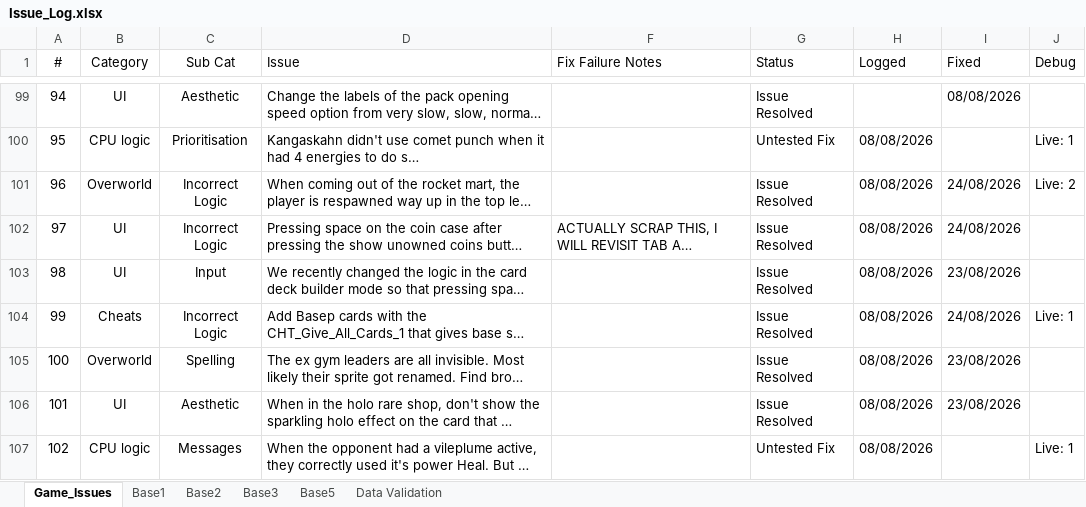
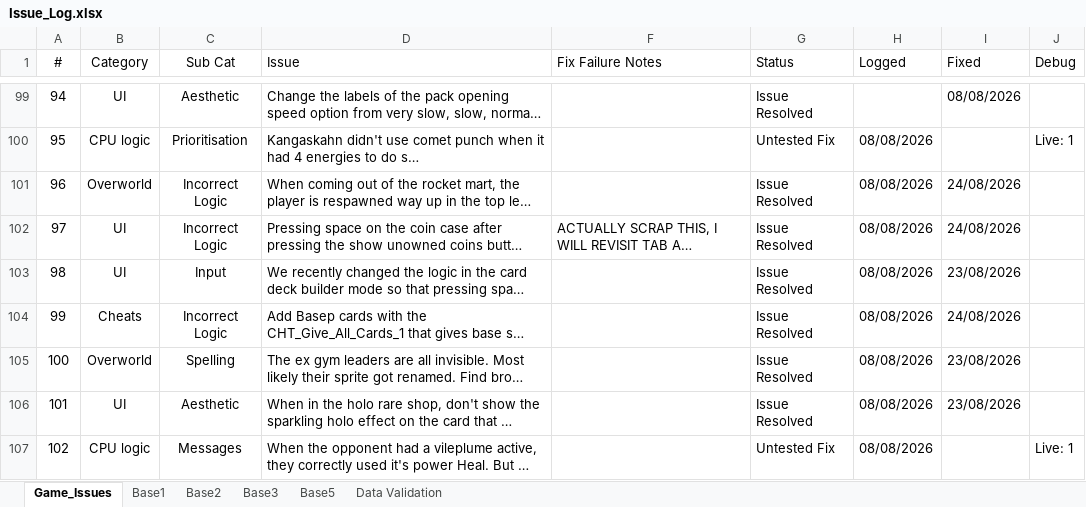
Before and after one commit to APINKSHRIMP/Pokemon-TCG-Legacy, an Excel workbook: Spreadsheets/Issue_Log.xlsx, sheet Game_Issues, drawn as a sheet; only a part is shown, gaps mark what is left out; long unchanged cells end in …; values as stored, in another font and other column widths than the file's, no borders; conditional formats not drawn; the diff covers the shown part only; the diff names each change by its address in the sheet, - before the commit and + after, or states it on an @@ line.

Commit message:
Debug: Numerous bug fixes and improvements to deck building mode

```diff
--- a/Spreadsheets/Issue_Log.xlsx (sheet Game_Issues)
+++ b/Spreadsheets/Issue_Log.xlsx (sheet Game_Issues)
-J101 (Debug): Live: 2
+J101 (Debug): (empty)
-J104 (Debug): Live: 1
+J104 (Debug): (empty)
```
Also changed, not shown: 10 added rows and 52 edited cells elsewhere in this sheet, hidden cells, 28 other files.
